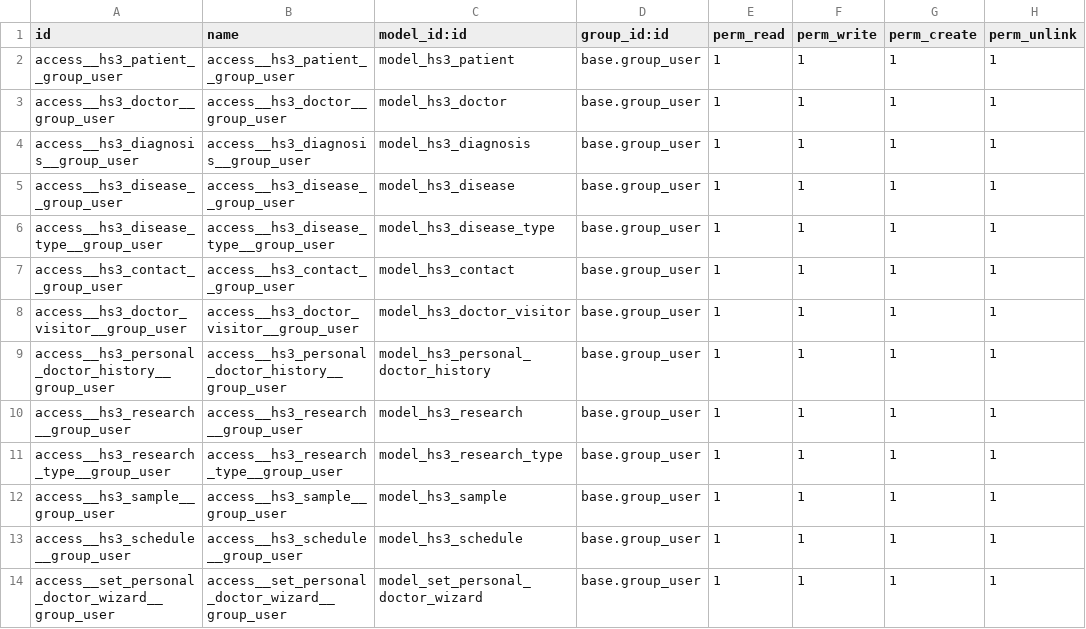
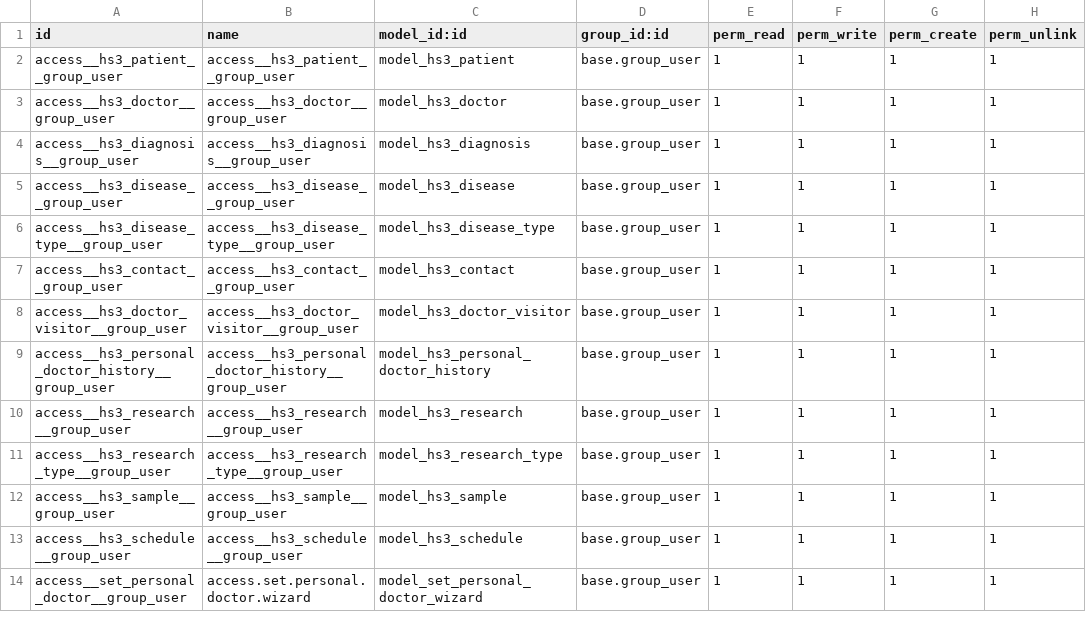
Before and after one commit to GrigoriyKosarev/odoo-school-hr_hospital3, a CSV file: hr_hospital3/security/ir.model.access.csv, drawn as a sheet.

```diff
--- a/hr_hospital3/security/ir.model.access.csv
+++ b/hr_hospital3/security/ir.model.access.csv
@@ -13,2 +13,2 @@ access__hs3_sample__group_user,access__hs3_sample__group_user,model_hs3_sample,b
 access__hs3_schedule__group_user,access__hs3_schedule__group_user,model_hs3_schedule,base.group_user,1,1,1,1
-access__set_personal_doctor_wizard__group_user,access__set_personal_doctor_wizard__group_user,model_set_personal_doctor_wizard,base.group_user,1,1,1,1
+access__set_personal_doctor__group_user,access.set.personal.doctor.wizard,model_set_personal_doctor_wizard,base.group_user,1,1,1,1
```
Also changed, not shown: 7 other files.
